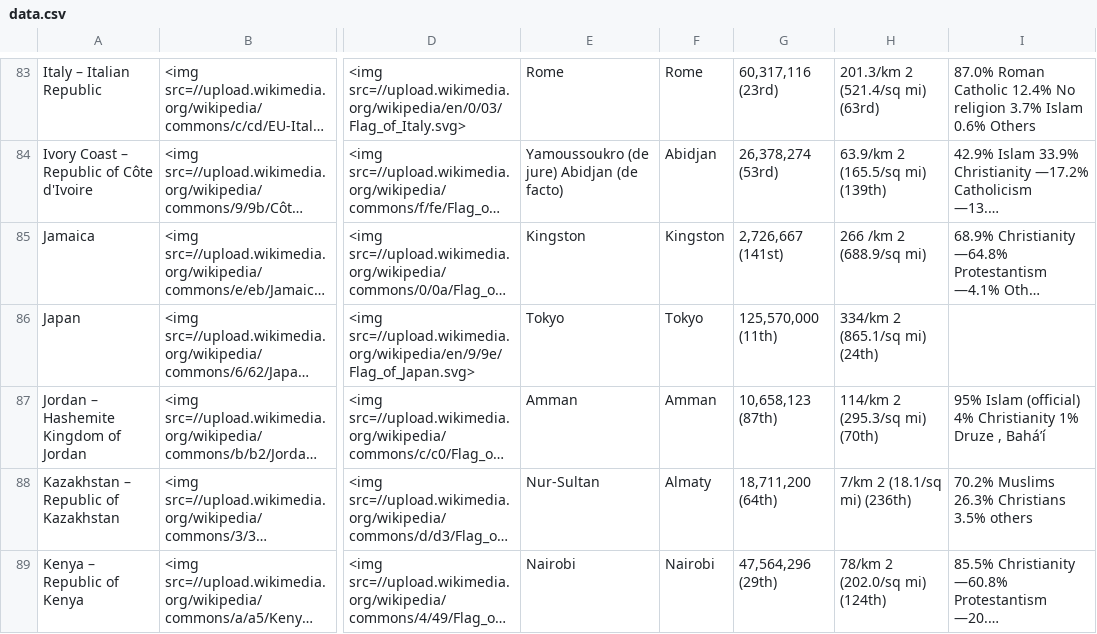
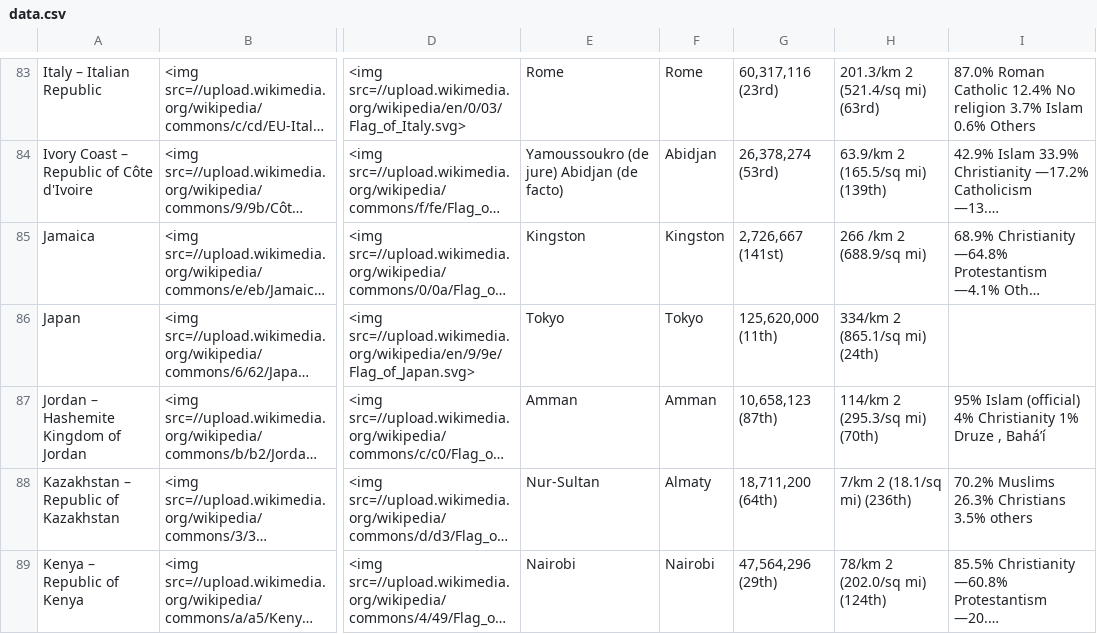
Before and after one commit to mykingdomforapawn/webScraping, a CSV file: data.csv, drawn as a sheet; only a part is shown, gaps mark what is left out; long unchanged cells end in …; the diff covers the shown part only; the diff names each change by its address in the sheet, - before the commit and + after, or states it on an @@ line.

Commit message:
Implemented process_exceptions function

```diff
--- a/data.csv
+++ b/data.csv
-G86: 125,570,000 (11th)
+G86: 125,620,000 (11th)
```
Also changed, not shown: 9 edited cells elsewhere in this file.
